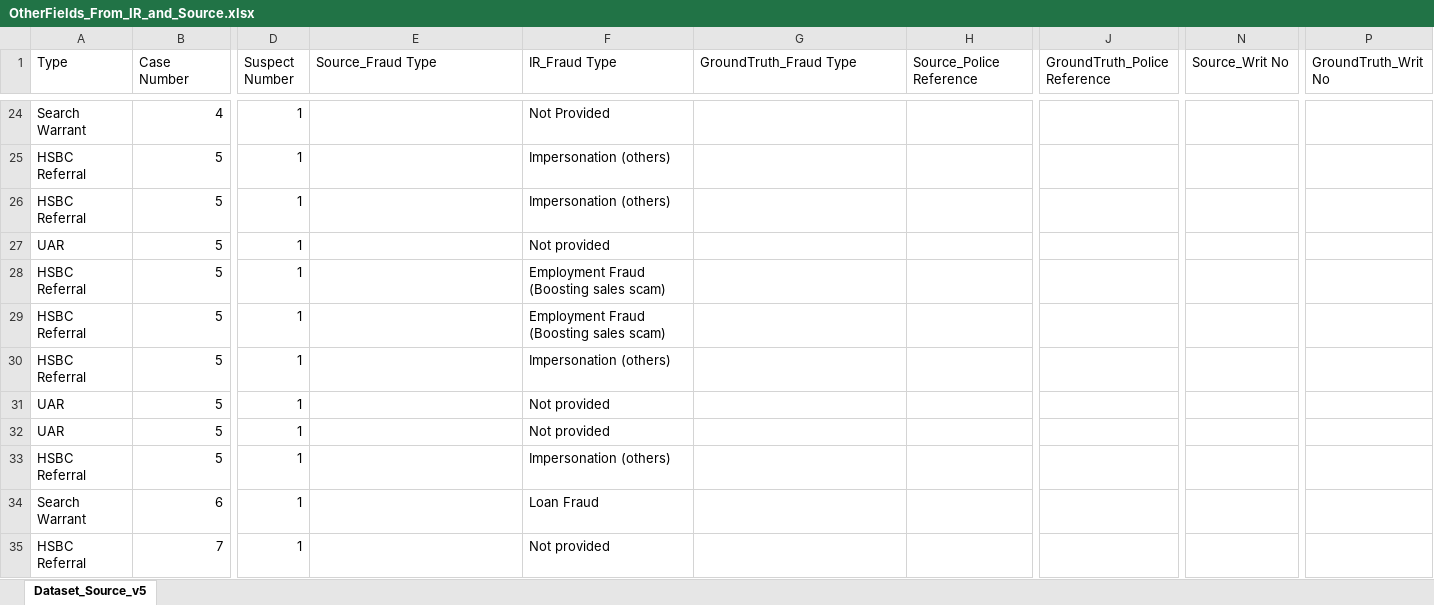
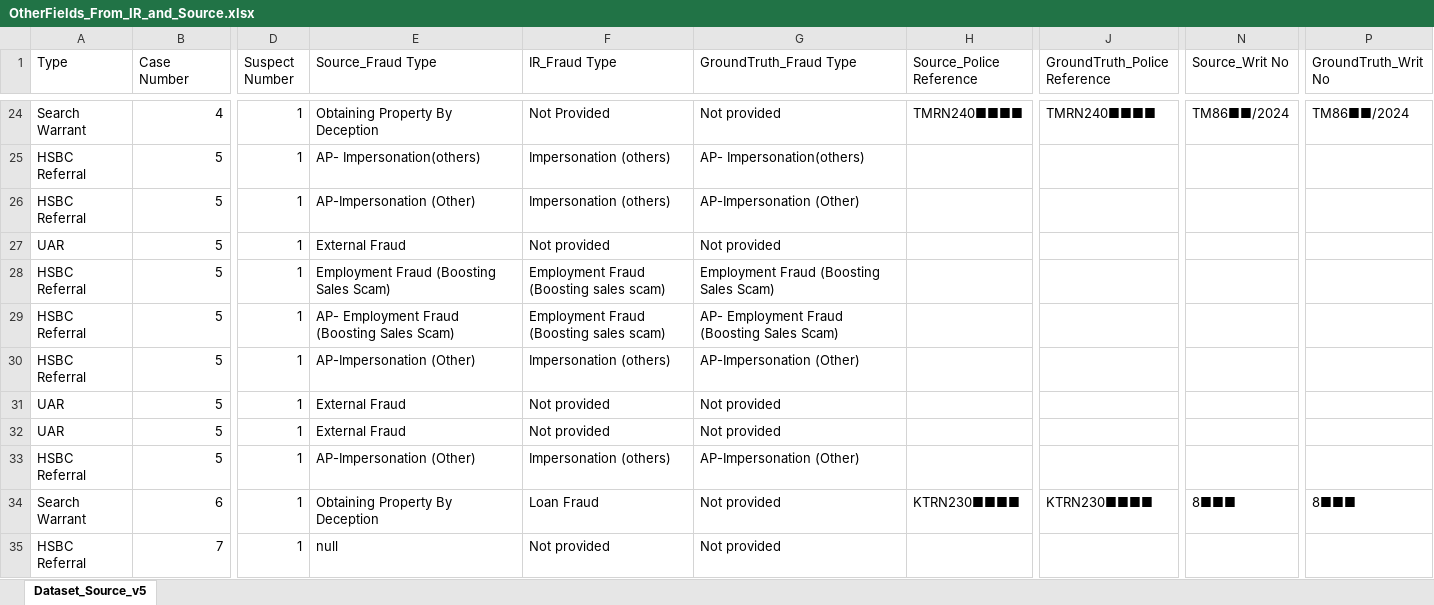
Before and after one commit to michaelfong2017/hase-scripts, an Excel workbook: Input Data Summary/OtherFields_From_IR_and_Source.xlsx, sheet Dataset_Source_v5, drawn as a sheet; only a part is shown, gaps mark what is left out; values as stored, in another font and other column widths than the file's, no cell formats; the diff covers the shown part only; the diff names each change by its address in the sheet, - before the commit and + after, or states it on an @@ line.

```diff
--- a/Input Data Summary/OtherFields_From_IR_and_Source.xlsx (sheet Dataset_Source_v5)
+++ b/Input Data Summary/OtherFields_From_IR_and_Source.xlsx (sheet Dataset_Source_v5)
-E24 (Source_Fraud Type): (empty)
+E24 (Source_Fraud Type): Obtaining Property By Deception
-G24 (GroundTruth_Fraud Type): (empty)
+G24 (GroundTruth_Fraud Type): Not provided
-H24 (Source_Police Reference): (empty)
+H24 (Source_Police Reference): TMRN240■■■■
-J24 (GroundTruth_Police Reference): (empty)
+J24 (GroundTruth_Police Reference): TMRN240■■■■
-N24 (Source_Writ No): (empty)
+N24 (Source_Writ No): TM86■■/2024
-P24 (GroundTruth_Writ No): (empty)
+P24 (GroundTruth_Writ No): TM86■■/2024
-E25 (Source_Fraud Type): (empty)
+E25 (Source_Fraud Type): AP- Impersonation(others)
-G25 (GroundTruth_Fraud Type): (empty)
+G25 (GroundTruth_Fraud Type): AP- Impersonation(others)
-E26 (Source_Fraud Type): (empty)
+E26 (Source_Fraud Type): AP-Impersonation (Other)
-G26 (GroundTruth_Fraud Type): (empty)
+G26 (GroundTruth_Fraud Type): AP-Impersonation (Other)
-E27 (Source_Fraud Type): (empty)
+E27 (Source_Fraud Type): External Fraud
-G27 (GroundTruth_Fraud Type): (empty)
+G27 (GroundTruth_Fraud Type): Not provided
-E28 (Source_Fraud Type): (empty)
+E28 (Source_Fraud Type): Employment Fraud (Boosting Sales Scam)
-G28 (GroundTruth_Fraud Type): (empty)
+G28 (GroundTruth_Fraud Type): Employment Fraud (Boosting Sales Scam)
-E29 (Source_Fraud Type): (empty)
+E29 (Source_Fraud Type): AP- Employment Fraud (Boosting Sales Scam)
-G29 (GroundTruth_Fraud Type): (empty)
+G29 (GroundTruth_Fraud Type): AP- Employment Fraud (Boosting Sales Scam)
-E30 (Source_Fraud Type): (empty)
+E30 (Source_Fraud Type): AP-Impersonation (Other)
-G30 (GroundTruth_Fraud Type): (empty)
+G30 (GroundTruth_Fraud Type): AP-Impersonation (Other)
-E31:E32 (Source_Fraud Type): (empty)
+E31:E32 (Source_Fraud Type): External Fraud
-G31:G32 (GroundTruth_Fraud Type): (empty)
+G31:G32 (GroundTruth_Fraud Type): Not provided
-E33 (Source_Fraud Type): (empty)
+E33 (Source_Fraud Type): AP-Impersonation (Other)
-G33 (GroundTruth_Fraud Type): (empty)
+G33 (GroundTruth_Fraud Type): AP-Impersonation (Other)
-E34 (Source_Fraud Type): (empty)
+E34 (Source_Fraud Type): Obtaining Property By Deception
-G34:G35 (GroundTruth_Fraud Type): (empty)
+G34:G35 (GroundTruth_Fraud Type): Not provided
-H34 (Source_Police Reference): (empty)
+H34 (Source_Police Reference): KTRN230■■■■
-J34 (GroundTruth_Police Reference): (empty)
+J34 (GroundTruth_Police Reference): KTRN230■■■■
-N34 (Source_Writ No): (empty)
+N34 (Source_Writ No): 8■■■
-P34 (GroundTruth_Writ No): (empty)
+P34 (GroundTruth_Writ No): 8■■■
-E35 (Source_Fraud Type): (empty)
+E35 (Source_Fraud Type): null
```
Also changed, not shown: 110 edited cells elsewhere in this sheet, cell formats, 1 other file.
